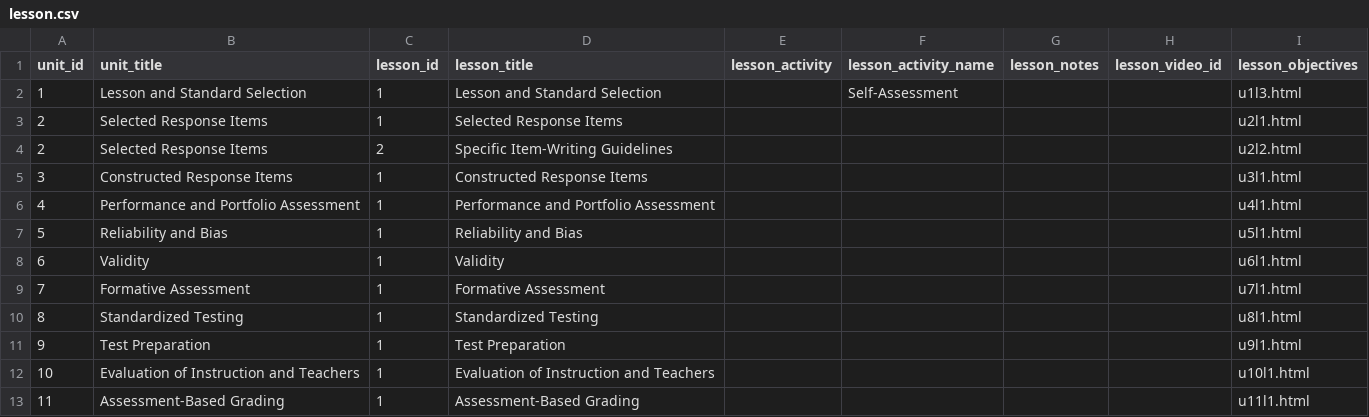
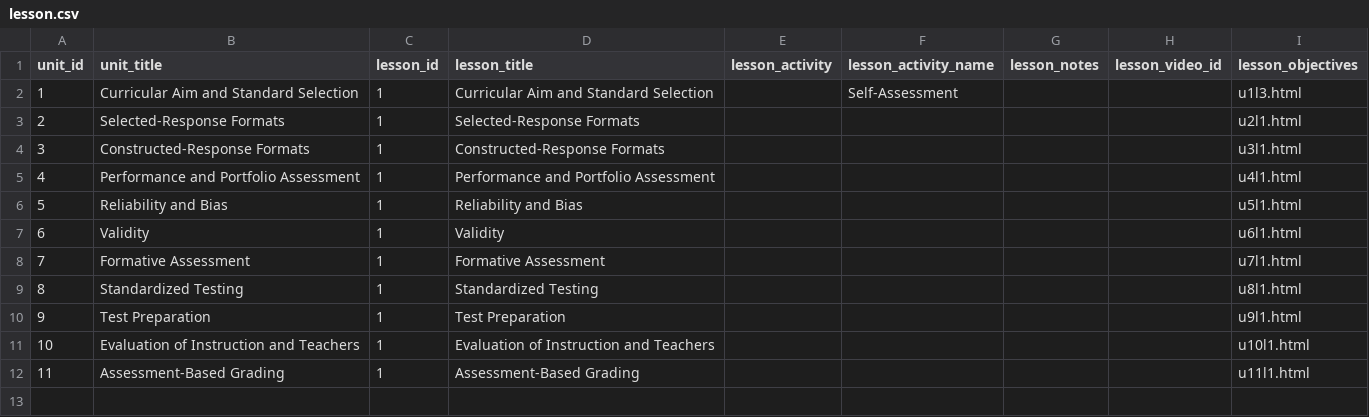
Before and after one commit to twiffy/eabooc, a CSV file: coursebuilder/data/lesson.csv, drawn as a sheet.

Commit message:
Fix lessons names

```diff
--- a/coursebuilder/data/lesson.csv
+++ b/coursebuilder/data/lesson.csv
@@ -1,6 +1,5 @@
 unit_id,unit_title,lesson_id,lesson_title,lesson_activity,lesson_activity_name,lesson_notes,lesson_video_id,lesson_objectives
-1,Lesson and Standard Selection,1,Lesson and Standard Selection,,Self-Assessment,,,u1l3.html
-2,Selected Response Items,1,Selected Response Items,,,,,u2l1.html
-2,Selected Response Items,2,Specific Item-Writing Guidelines,,,,,u2l2.html
-3,Constructed Response Items,1,Constructed Response Items,,,,,u3l1.html
+1,Curricular Aim and Standard Selection,1,Curricular Aim and Standard Selection,,Self-Assessment,,,u1l3.html
+2,Selected-Response Formats,1,Selected-Response Formats,,,,,u2l1.html
+3,Constructed-Response Formats,1,Constructed-Response Formats,,,,,u3l1.html
 4,Performance and Portfolio Assessment,1,Performance and Portfolio Assessment,,,,,u4l1.html
```
Also changed, not shown: coursebuilder/data/unit.csv, 1 other file.
